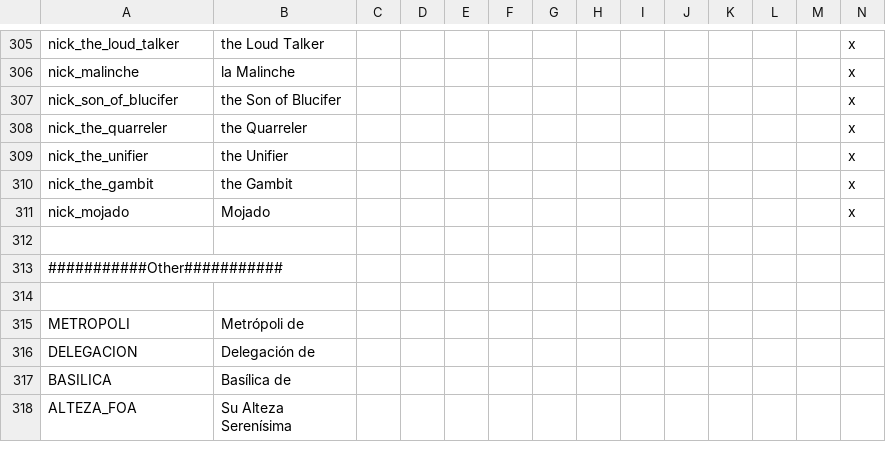
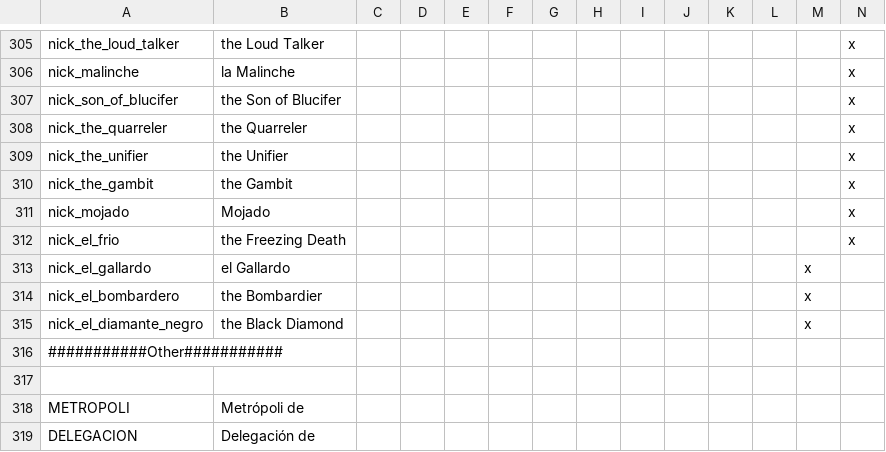
Before and after one commit to MrBadaniel/Aguila-o-Sol, a CSV file: localisation/00_AFTERMEX.csv, drawn as a sheet; only a part is shown, gaps mark what is left out; the shorter side is filled out with more unchanged rows; rows hold the shown columns only; the diff names each change by its address in the sheet, - before the commit and + after, or states it on an @@ line.

```diff
--- a/localisation/00_AFTERMEX.csv
+++ b/localisation/00_AFTERMEX.csv
-row 312: (empty)
+row 312: nick_el_frio | the Freezing Death |  |  |  |  |  |  |  |  |  |  |  | x
+row 313: nick_el_gallardo | el Gallardo |  |  |  |  |  |  |  |  |  |  | x
+row 314: nick_el_bombardero | the Bombardier |  |  |  |  |  |  |  |  |  |  | x
+row 315: nick_el_diamante_negro | the Black Diamond |  |  |  |  |  |  |  |  |  |  | x
```
Also changed, not shown: localisation/00_aftermex_holdings.csv, 6 other files.
